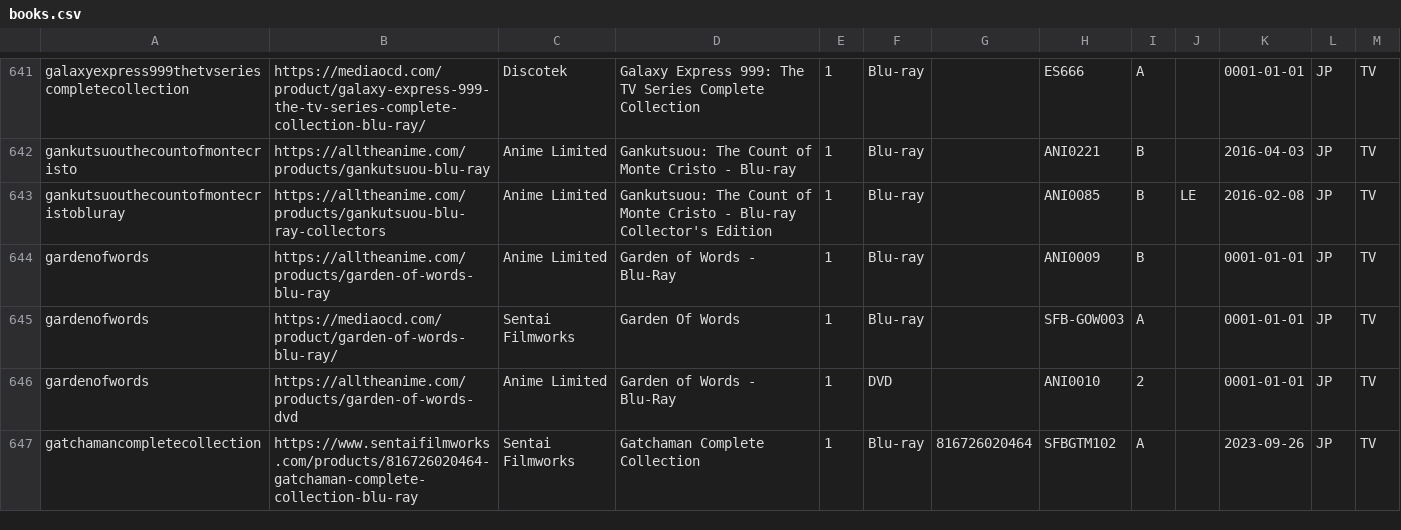
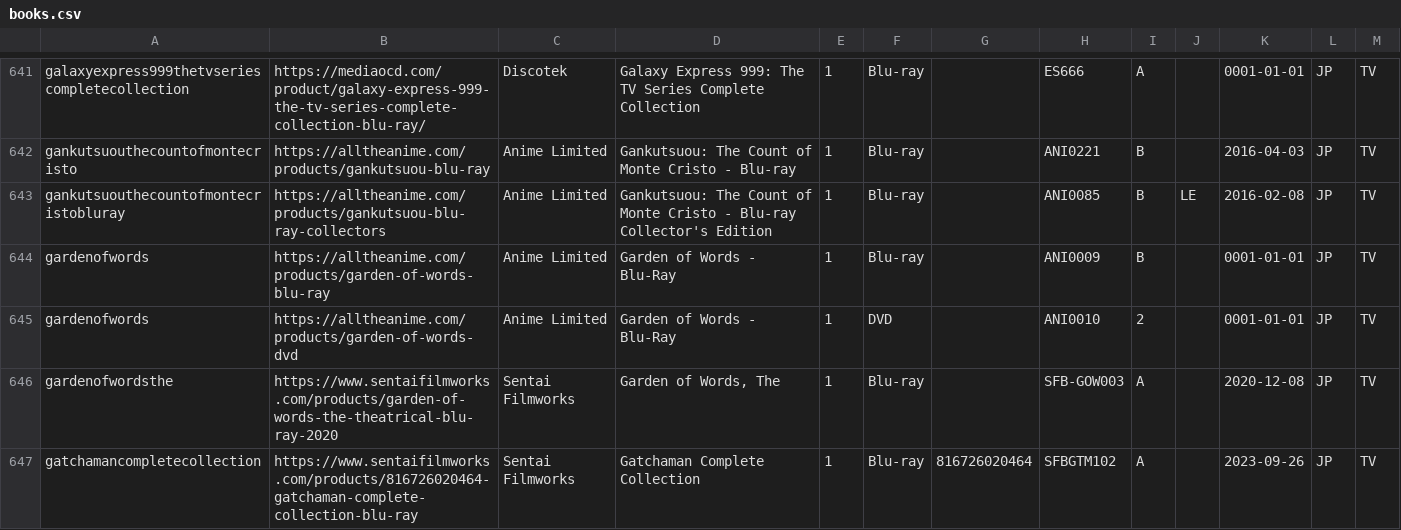
Before and after one commit to animerelease/animerelease.github.io, a CSV file: books.csv, drawn as a sheet; only a part is shown, gaps mark what is left out; the diff covers the shown part only.

```diff
--- a/books.csv
+++ b/books.csv
@@ -644,4 +644,4 @@ gankutsuouthecountofmontecristobluray,https://alltheanime.com/products/gankutsuo
 gardenofwords,https://alltheanime.com/products/garden-of-words-blu-ray,Anime Limited,Garden of Words - Blu-Ray,1,Blu-ray,,ANI0009,B,,0001-01-01,JP,TV
-gardenofwords,https://mediaocd.com/product/garden-of-words-blu-ray/,Sentai Filmworks,Garden Of Words,1,Blu-ray,,SFB-GOW003,A,,0001-01-01,JP,TV
 gardenofwords,https://alltheanime.com/products/garden-of-words-dvd,Anime Limited,Garden of Words - Blu-Ray,1,DVD,,ANI0010,2,,0001-01-01,JP,TV
+gardenofwordsthe,https://www.sentaifilmworks.com/products/garden-of-words-the-theatrical-blu-ray-2020,Sentai Filmworks,"Garden of Words, The",1,Blu-ray,,SFB-GOW003,A,,2020-12-08,JP,TV
 gatchamancompletecollection,https://www.sentaifilmworks.com/products/816726020464-gatchaman-complete-collection-blu-ray,Sentai Filmworks,Gatchaman Complete Collection,1,Blu-ray,816726020464,SFBGTM102,A,,2023-09-26,JP,TV
```
Also changed, not shown: 1 removed row and 117 edited cells elsewhere in this file, info.csv, series.csv, 10 other files.
